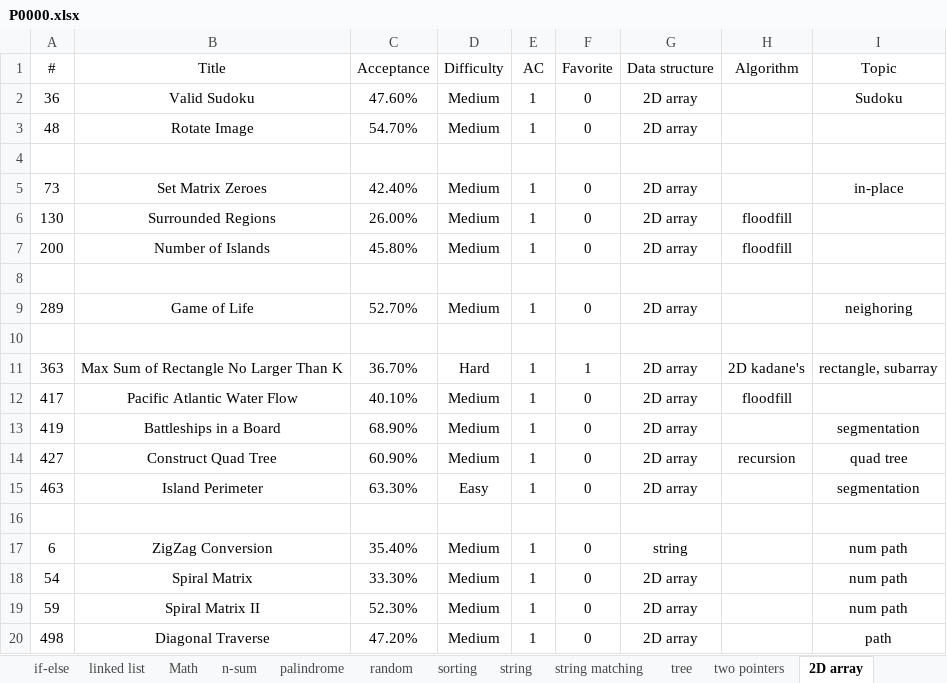
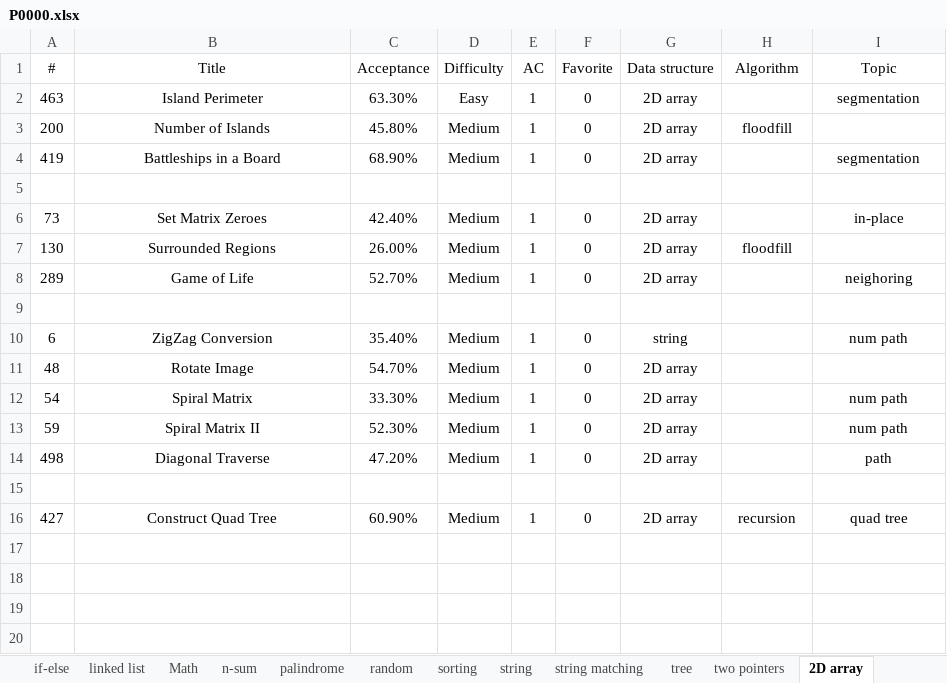
Before and after one commit to westgate458/LeetCode, an Excel workbook: P0000.xlsx, sheet 2D array, drawn as a sheet; values as stored, in another font and other column widths than the file's, no borders; removed rows and columns are numbered as before the commit, all else as after; the diff names each change by its address in the sheet, - before the commit and + after, or states it on an @@ line.

Commit message:
Update P0000.xlsx

```diff
--- a/P0000.xlsx (sheet 2D array)
+++ b/P0000.xlsx (sheet 2D array)
@@ row 15 moved to row 2: 463 @@
@@ row 7 moved to row 3: 200 @@
-A4 (#): 36
+A4 (#): 419
-B4 (Title): Valid Sudoku
+B4 (Title): Battleships in a Board
-C4 (Acceptance): 47.60%
+C4 (Acceptance): 68.90%
-I4 (Topic): Sudoku
+I4 (Topic): segmentation
-row 8: (empty)
-row 11: 363 | Max Sum of Rectangle No Larger Than K | 36.70% | Hard | 1 | 1 | 2D array | 2D kadane's | rectangle, subarray
-row 12: 417 | Pacific Atlantic Water Flow | 40.10% | Medium | 1 | 0 | 2D array | floodfill
-row 13: 419 | Battleships in a Board | 68.90% | Medium | 1 | 0 | 2D array |  | segmentation
-row 16: (empty)
@@ row 3 moved to row 11: 48 @@
+row 15: (empty)
@@ row 14 moved to row 16: 427 @@
```
Also changed, not shown: sheet array, sheet if-else.
